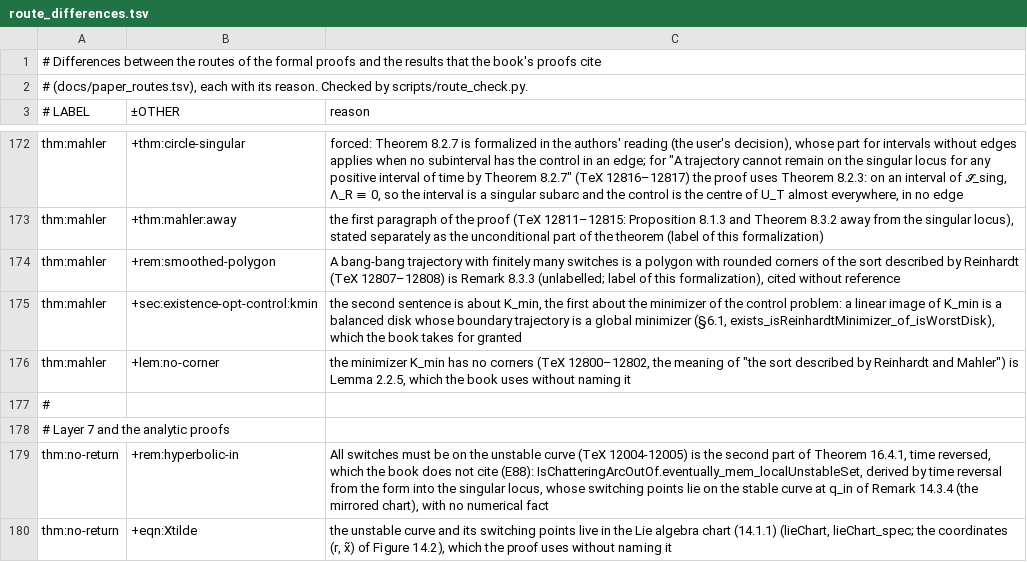
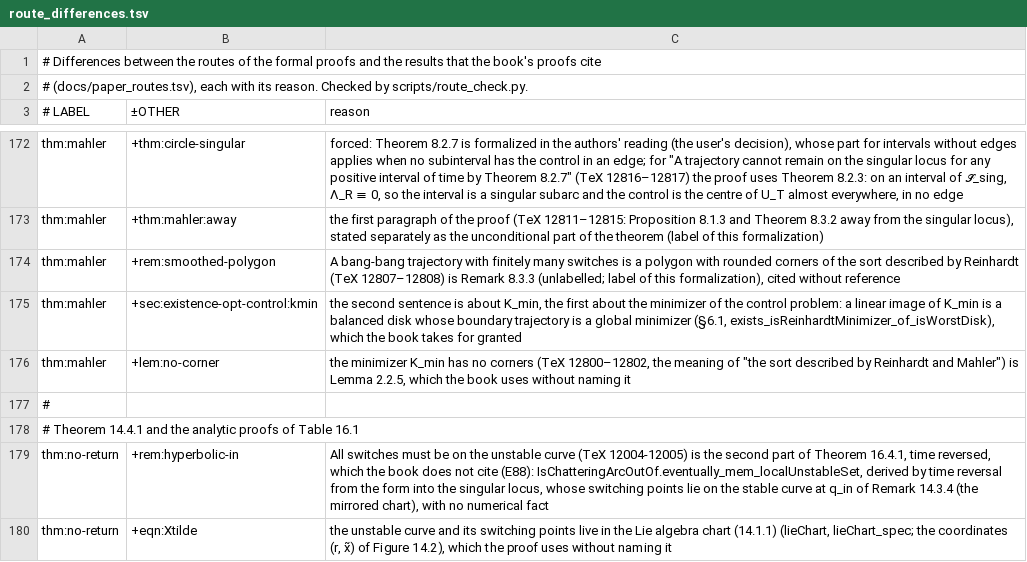
Before and after one commit to vltanh/lean4-smoothed-polygon, a TSV file: docs/route_differences.tsv, drawn as a sheet; only a part is shown, gaps mark what is left out.

```diff
--- a/docs/route_differences.tsv
+++ b/docs/route_differences.tsv
@@ -177,3 +177,3 @@ thm:mahler	+lem:no-corner	"the minimizer K_min has no corners" (TeX 12800–1280
 #
-# Layer 7 and the analytic proofs
+# Theorem 14.4.1 and the analytic proofs of Table 16.1
 thm:no-return	+rem:hyperbolic-in	"All switches must be on the unstable curve" (TeX 12004-12005) is the second part of Theorem 16.4.1, time reversed, which the book does not cite (E88): IsChatteringArcOutOf.eventually_mem_localUnstableSet, derived by time reversal from the form into the singular locus, whose switching points lie on the stable curve at q_in of Remark 14.3.4 (the mirrored chart), with no numerical fact
```
Also changed, not shown: 15 other files.
